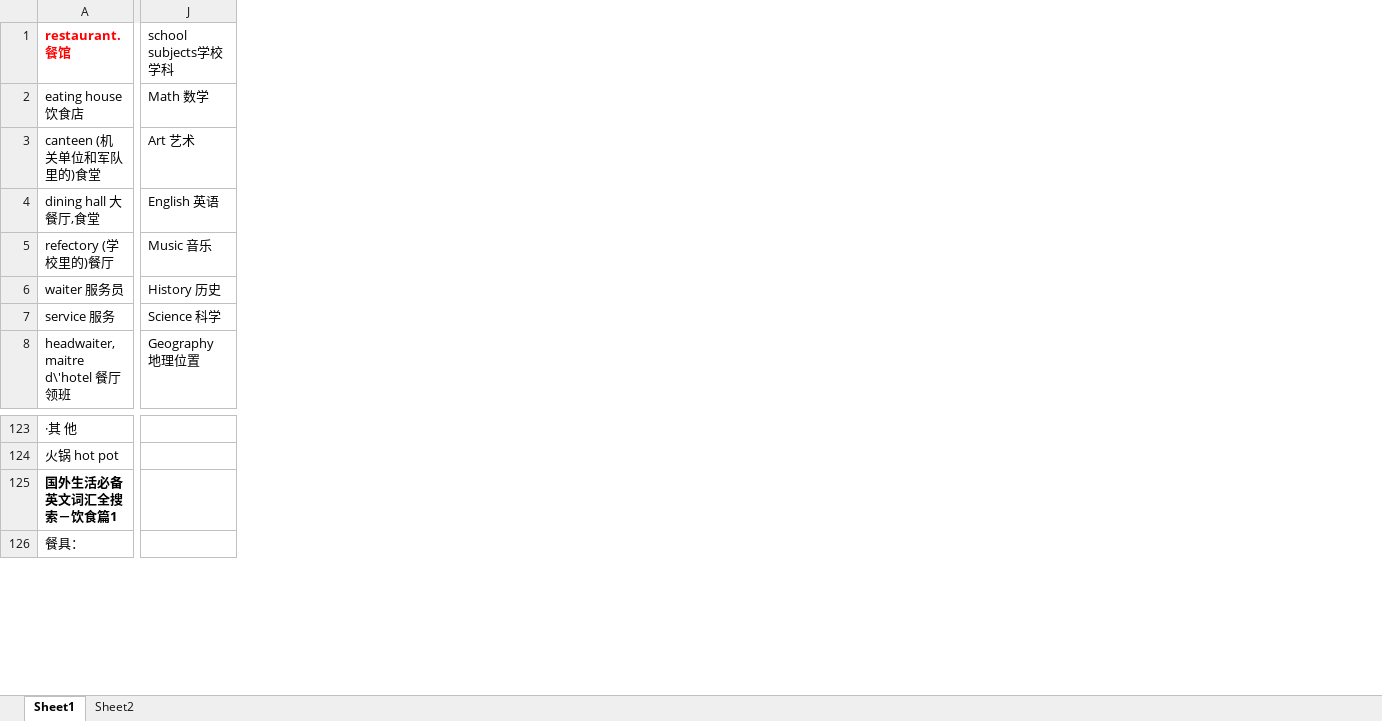
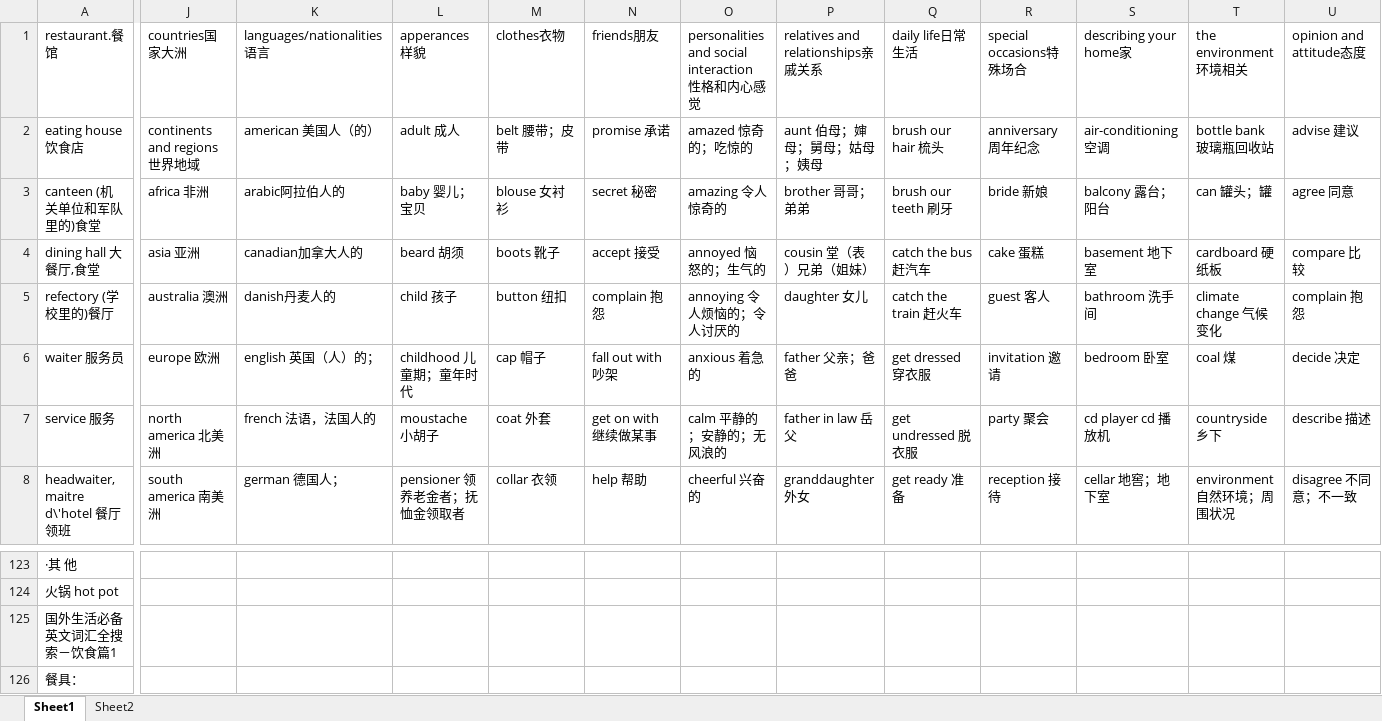
Before and after one commit to jinnianwushuang/jinnian-space, an Excel workbook: src/pages/english/md/英语词汇分类记忆表格版.xlsx, sheet Sheet1, drawn as a sheet; only a part is shown, gaps mark what is left out; values as stored, in another font and other column widths than the file's, no borders; removed rows and columns are numbered as before the commit, all else as after; the diff covers the shown part only; the diff names each change by its address in the sheet, - before the commit and + after, or states it on an @@ line.

```diff
--- a/src/pages/english/md/英语词汇分类记忆表格版.xlsx (sheet Sheet1)
+++ b/src/pages/english/md/英语词汇分类记忆表格版.xlsx (sheet Sheet1)
-column J, rows 1-8: school subjects学校学科 | Math 数学 | Art 艺术 | English 英语 | Music 音乐 | History 历史 | Science 科学 | Geography 地理位置
+column J, rows 1-8: countries国家大洲 | continents and regions世界地域 | africa 非洲 | asia 亚洲 | australia 澳洲 | europe 欧洲 | north america 北美洲 | south america 南美洲
+column K, rows 1-8: languages/nationalities语言 | american 美国人（的） | arabic阿拉伯人的 | canadian加拿大人的 | danish丹麦人的 | english 英国（人）的； | french 法语，法国人的 | german 德国人；
+column L, rows 1-8: apperances样貌 | adult 成人 | baby 婴儿；宝贝 | beard 胡须 | child 孩子 | childhood 儿童期；童年时代 | moustache 小胡子 | pensioner 领养老金者；抚恤金领取者
+column M, rows 1-8: clothes衣物 | belt 腰带；皮带 | blouse 女衬衫 | boots 靴子 | button 纽扣 | cap 帽子 | coat 外套 | collar 衣领
+column N, rows 1-8: friends朋友 | promise 承诺 | secret 秘密 | accept 接受 | complain 抱怨 | fall out with 吵架 | get on with 继续做某事 | help 帮助
+column O, rows 1-8: personalities and social interaction 性格和内心感觉 | amazed 惊奇的；吃惊的 | amazing 令人惊奇的 | annoyed 恼怒的；生气的 | annoying 令人烦恼的；令人讨厌的 | anxious 着急的 | calm 平静的；安静的；无风浪的 | cheerful 兴奋的
+column P, rows 1-8: relatives and relationships亲戚关系 | aunt 伯母；婶母；舅母；姑母；姨母 | brother 哥哥；弟弟 | cousin 堂（表）兄弟（姐妹） | daughter 女儿 | father 父亲；爸爸 | father in law 岳父 | granddaughter 外女
+column Q, rows 1-8: daily life日常生活 | brush our hair 梳头 | brush our teeth 刷牙 | catch the bus 赶汽车 | catch the train 赶火车 | get dressed 穿衣服 | get undressed 脱衣服 | get ready 准备
+column R, rows 1-8: special occasions特殊场合 | anniversary 周年纪念 | bride 新娘 | cake 蛋糕 | guest 客人 | invitation 邀请 | party 聚会 | reception 接待
+column S, rows 1-8: describing your home家 | air-conditioning 空调 | balcony 露台；阳台 | basement 地下室 | bathroom 洗手间 | bedroom 卧室 | cd player cd 播放机 | cellar 地窖；地下室
+column T, rows 1-8: the environment环境相关 | bottle bank 玻璃瓶回收站 | can 罐头；罐 | cardboard 硬纸板 | climate change 气候变化 | coal 煤 | countryside 乡下 | environment 自然环境；周围状况
+column U, rows 1-8: opinion and attitude态度 | advise 建议 | agree 同意 | compare 比较 | complain 抱怨 | decide 决定 | describe 描述 | disagree 不同意；不一致
@@ A1 bold: on → off, text colour: #FF0000 → black @@
-A125 bold: on
+A125 bold: off
```
Also changed, not shown: 29 added columns and cell formats elsewhere in this sheet, 41 other files.
